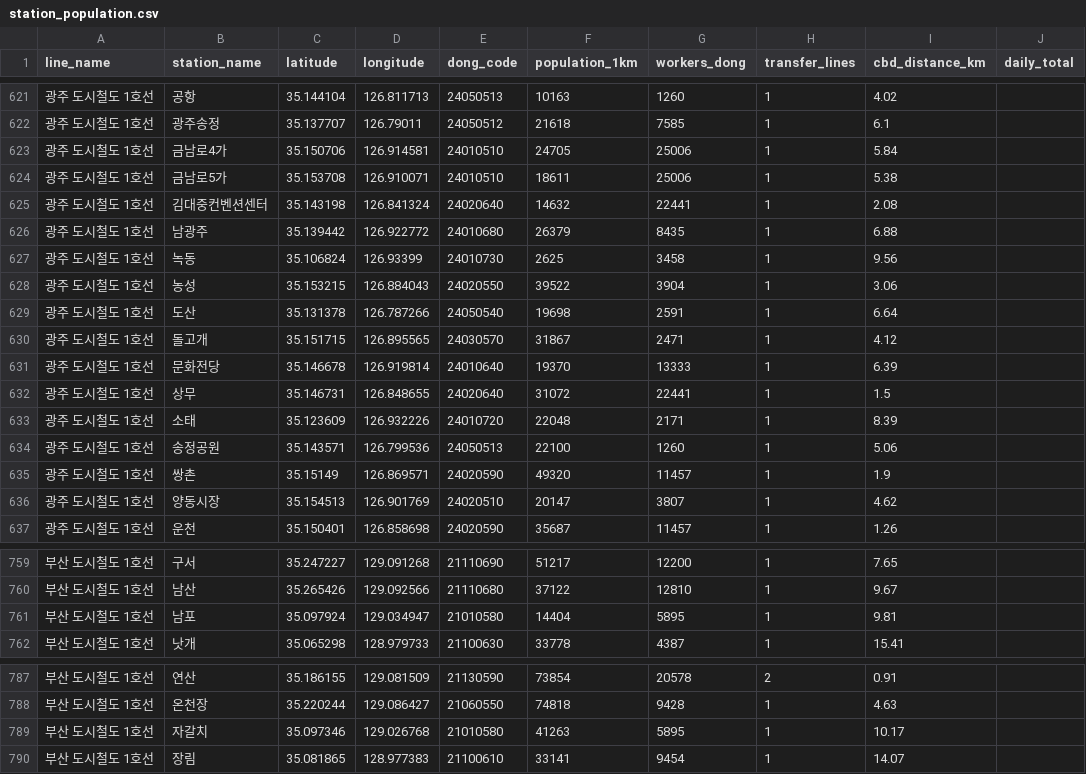
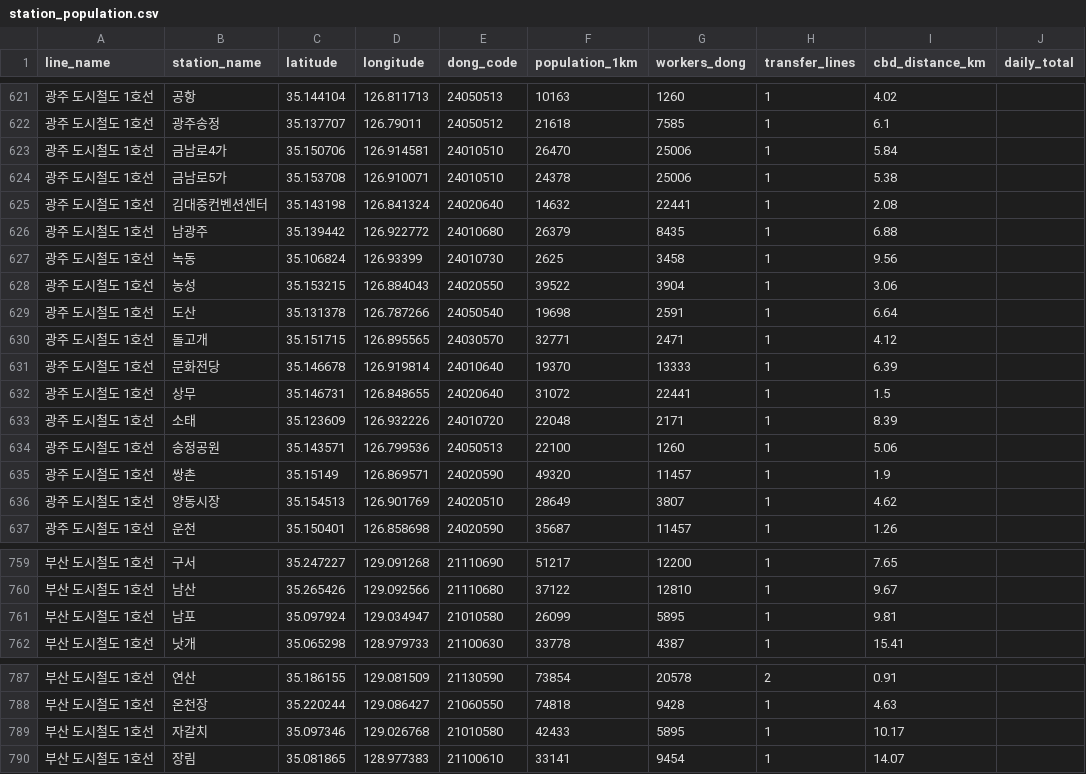
Before and after one commit to sinsun030508/Map-based-Urban-Rail-Feasibility-Simulator, a CSV file: data/build/station_population.csv, drawn as a sheet; only a part is shown, gaps mark what is left out.

```diff
--- a/data/build/station_population.csv
+++ b/data/build/station_population.csv
@@ -622,4 +622,4 @@
 광주 도시철도 1호선,광주송정,35.137707,126.79011,24050512,21618,7585,1,6.1,
-광주 도시철도 1호선,금남로4가,35.150706,126.914581,24010510,24705,25006,1,5.84,
-광주 도시철도 1호선,금남로5가,35.153708,126.910071,24010510,18611,25006,1,5.38,
+광주 도시철도 1호선,금남로4가,35.150706,126.914581,24010510,26470,25006,1,5.84,
+광주 도시철도 1호선,금남로5가,35.153708,126.910071,24010510,24378,25006,1,5.38,
 광주 도시철도 1호선,김대중컨벤션센터,35.143198,126.841324,24020640,14632,22441,1,2.08,
@@ -629,3 +629,3 @@
 광주 도시철도 1호선,도산,35.131378,126.787266,24050540,19698,2591,1,6.64,
-광주 도시철도 1호선,돌고개,35.151715,126.895565,24030570,31867,2471,1,4.12,
+광주 도시철도 1호선,돌고개,35.151715,126.895565,24030570,32771,2471,1,4.12,
 광주 도시철도 1호선,문화전당,35.146678,126.919814,24010640,19370,13333,1,6.39,
@@ -635,3 +635,3 @@
 광주 도시철도 1호선,쌍촌,35.15149,126.869571,24020590,49320,11457,1,1.9,
-광주 도시철도 1호선,양동시장,35.154513,126.901769,24020510,20147,3807,1,4.62,
+광주 도시철도 1호선,양동시장,35.154513,126.901769,24020510,28649,3807,1,4.62,
 광주 도시철도 1호선,운천,35.150401,126.858698,24020590,35687,11457,1,1.26,
@@ -760,3 +760,3 @@
 부산 도시철도 1호선,남산,35.265426,129.092566,21110680,37122,12810,1,9.67,
-부산 도시철도 1호선,남포,35.097924,129.034947,21010580,14404,5895,1,9.81,
+부산 도시철도 1호선,남포,35.097924,129.034947,21010580,26099,5895,1,9.81,
 부산 도시철도 1호선,낫개,35.065298,128.979733,21100630,33778,4387,1,15.41,
@@ -788,3 +788,3 @@
 부산 도시철도 1호선,온천장,35.220244,129.086427,21060550,74818,9428,1,4.63,
-부산 도시철도 1호선,자갈치,35.097346,129.026768,21010580,41263,5895,1,10.17,
+부산 도시철도 1호선,자갈치,35.097346,129.026768,21010580,42433,5895,1,10.17,
 부산 도시철도 1호선,장림,35.081865,128.977383,21100610,33141,9454,1,14.07,
```
Also changed, not shown: 13 other files.
